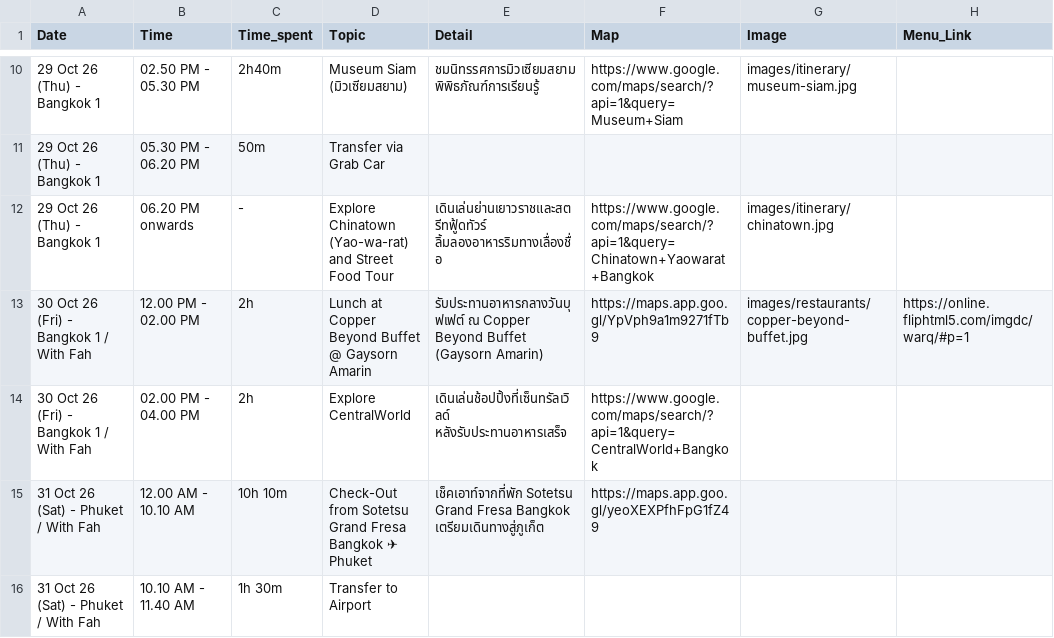
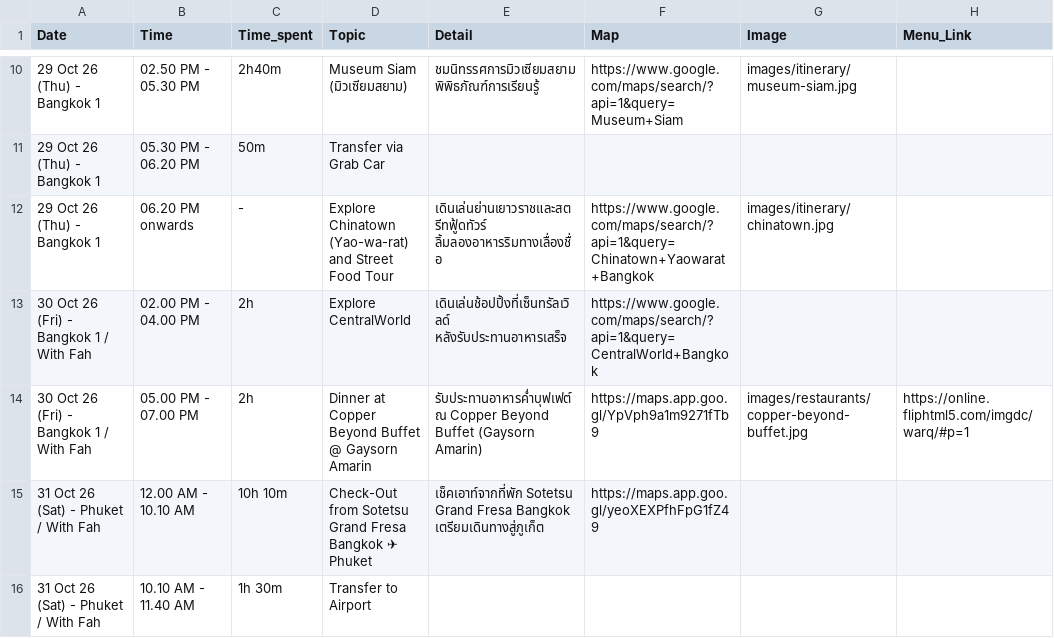
Before and after one commit to asamaliammukda-ux/thailand2026, a CSV file: data/itinerary.csv, drawn as a sheet; only a part is shown, gaps mark what is left out; removed rows and columns are numbered as before the commit, all else as after; the diff names each change by its address in the sheet, - before the commit and + after, or states it on an @@ line.

```diff
--- a/data/itinerary.csv
+++ b/data/itinerary.csv
-row 13: 30 Oct 26 (Fri) - Bangkok 1 / With Fah | 12.00 PM - 02.00 PM | 2h | Lunch at Copper Beyond Buffet @ Gaysorn Amarin | รับประทานอาหารกลางวันบุฟเฟต์ ณ Copper Beyond Buffet (Gaysorn Amarin) | https://maps.app.goo.gl/YpVph9a1m9271fTb9 | images/restaurants/copper-beyond-buffet.jpg | https://online.fliphtml5.com/imgdc/warq/#p=1
+row 14: 30 Oct 26 (Fri) - Bangkok 1 / With Fah | 05.00 PM - 07.00 PM | 2h | Dinner at Copper Beyond Buffet @ Gaysorn Amarin | รับประทานอาหารค่ำบุฟเฟต์ ณ Copper Beyond Buffet (Gaysorn Amarin) | https://maps.app.goo.gl/YpVph9a1m9271fTb9 | images/restaurants/copper-beyond-buffet.jpg | https://online.fliphtml5.com/imgdc/warq/#p=1
```
Also changed, not shown: data/restaurants.csv, 1 other file.
